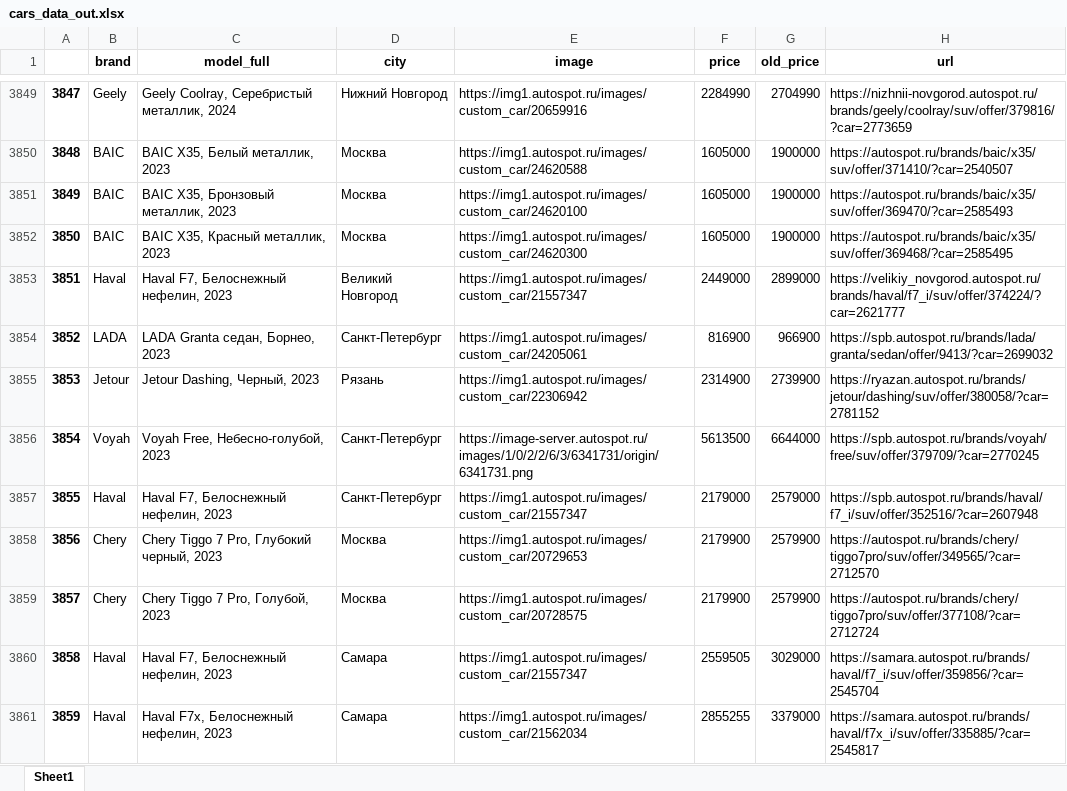
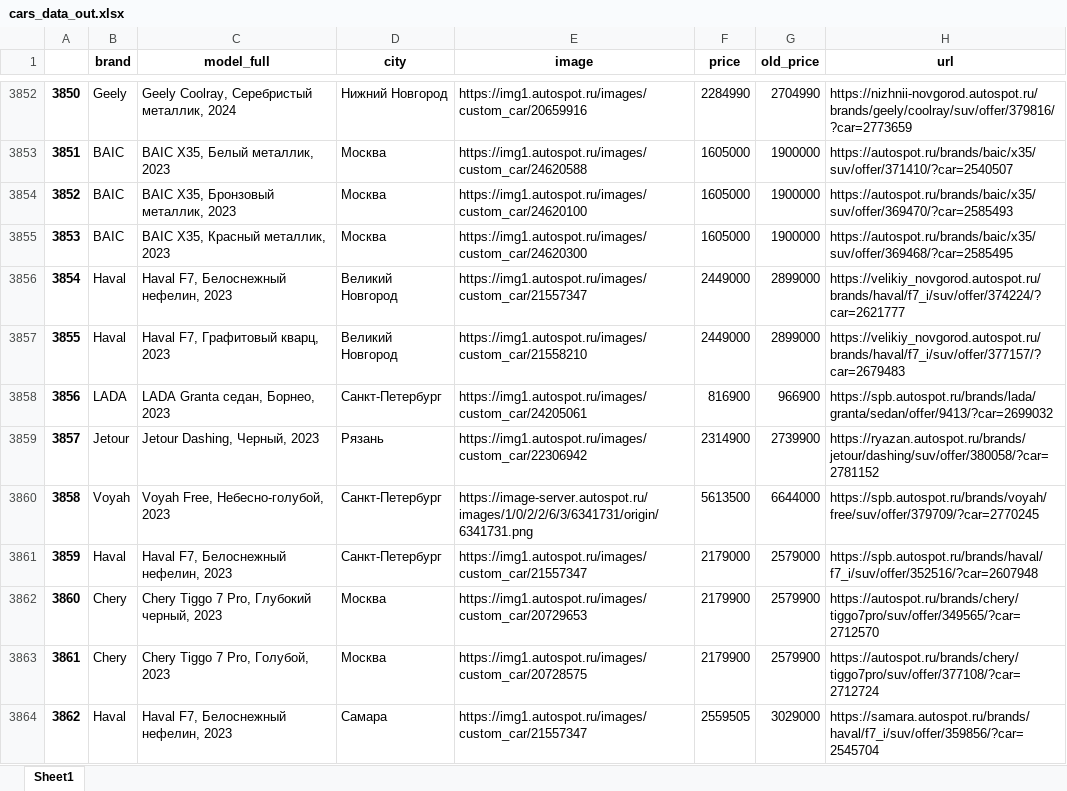
Before and after one commit to connectoid/autospot-parser, an Excel workbook: cars_data_out.xlsx, sheet Sheet1, drawn as a sheet; only a part is shown, gaps mark what is left out; the shorter side is filled out with more unchanged rows; values as stored, in another font and other column widths than the file's, no borders; the diff covers the shown part only; the diff names each change by its address in the sheet, - before the commit and + after, or states it on an @@ line.

```diff
--- a/cars_data_out.xlsx (sheet Sheet1)
+++ b/cars_data_out.xlsx (sheet Sheet1)
@@ column A renumbered from row 1641 down @@
+row 3857: 3855 | Haval | Haval F7, Графитовый кварц, 2023 | Великий Новгород | https://img1.autospot.ru/images/custom_car/21558210 | 2449000 | 2899000 | https://velikiy_novgorod.autospot.ru/brands/haval/f7_i/suv/offer/377157/?car=2679483
```
Also changed, not shown: 23 added rows, 4 removed rows and 14 edited cells elsewhere in this sheet, 4 other files.
